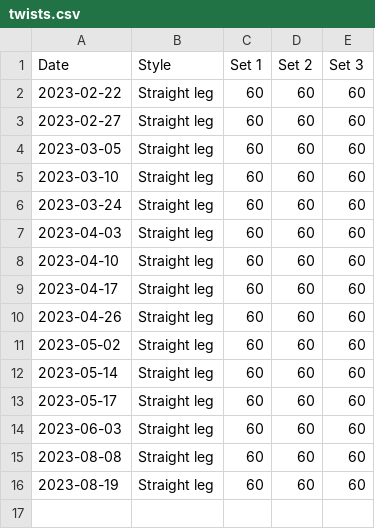
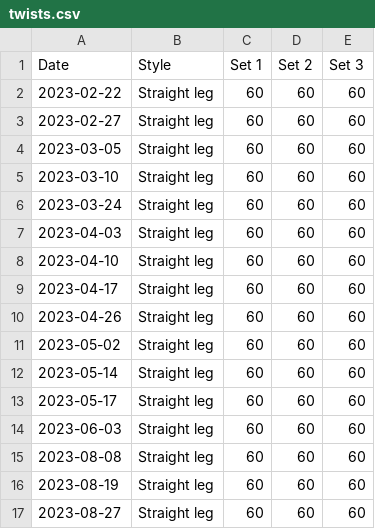
Before and after one commit to bewuethr/progress, a CSV file: _data/twists.csv, drawn as a sheet.

```diff
--- a/_data/twists.csv
+++ b/_data/twists.csv
@@ -16 +16,2 @@ Date,Style,Set 1,Set 2,Set 3
 2023-08-19,Straight leg,60,60,60
+2023-08-27,Straight leg,60,60,60
```
Also changed, not shown: 1 other file.
